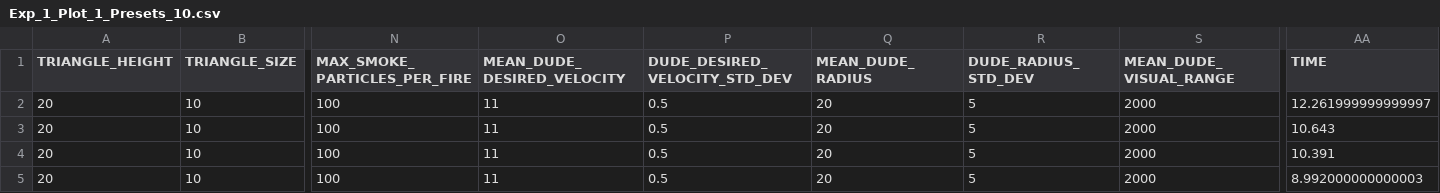
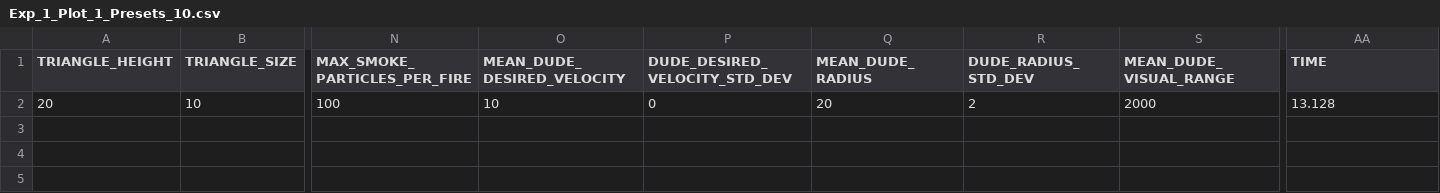
Before and after one commit to Tyratox/burning-man, a CSV file: doc/plots/Exp_1_Plot_1_Presets_10.csv, drawn as a sheet; only a part is shown, gaps mark what is left out; rows hold the shown columns only; the diff names each change by its address in the sheet, - before the commit and + after, or states it on an @@ line.

```diff
--- a/doc/plots/Exp_1_Plot_1_Presets_10.csv
+++ b/doc/plots/Exp_1_Plot_1_Presets_10.csv
-O2 (MEAN_DUDE_DESIRED_VELOCITY): 11
+O2 (MEAN_DUDE_DESIRED_VELOCITY): 10
-P2 (DUDE_DESIRED_VELOCITY_STD_DEV): 0.5
+P2 (DUDE_DESIRED_VELOCITY_STD_DEV): 0
-R2 (DUDE_RADIUS_STD_DEV): 5
+R2 (DUDE_RADIUS_STD_DEV): 2
-AA2 (TIME): 12.261999999999997
+AA2 (TIME): 13.128
-row 3: 20 | 10 | 100 | 11 | 0.5 | 20 | 5 | 2000 | 10.643
-row 4: 20 | 10 | 100 | 11 | 0.5 | 20 | 5 | 2000 | 10.391
-row 5: 20 | 10 | 100 | 11 | 0.5 | 20 | 5 | 2000 | 8.992000000000003
```
Also changed, not shown: doc/plots/Exp_1_Plot_1_Presets_4.csv, doc/plots/Exp_1_Plot_1_Presets_5.csv, 27 other files.
